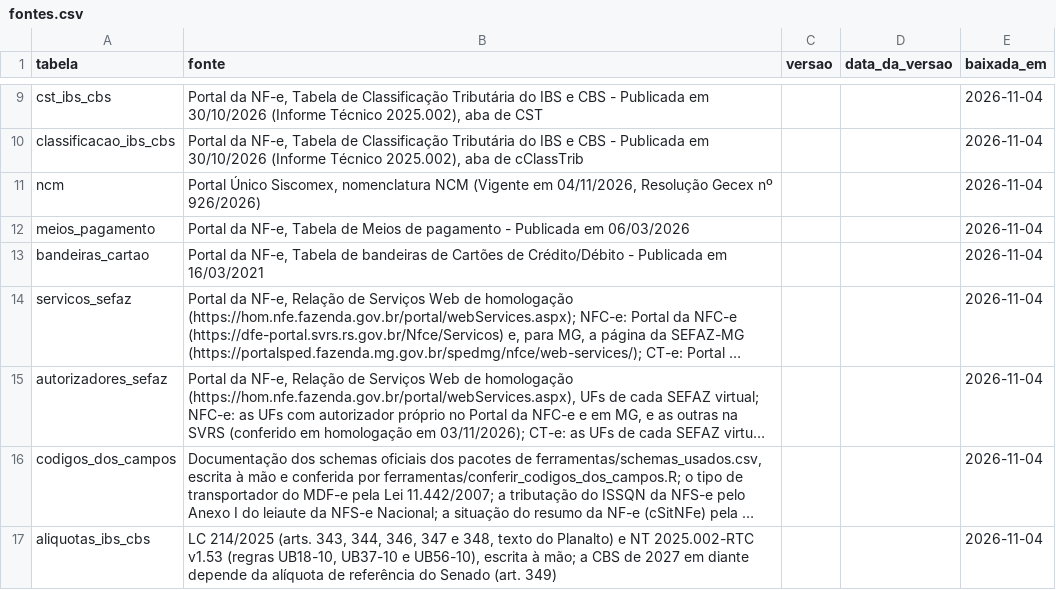
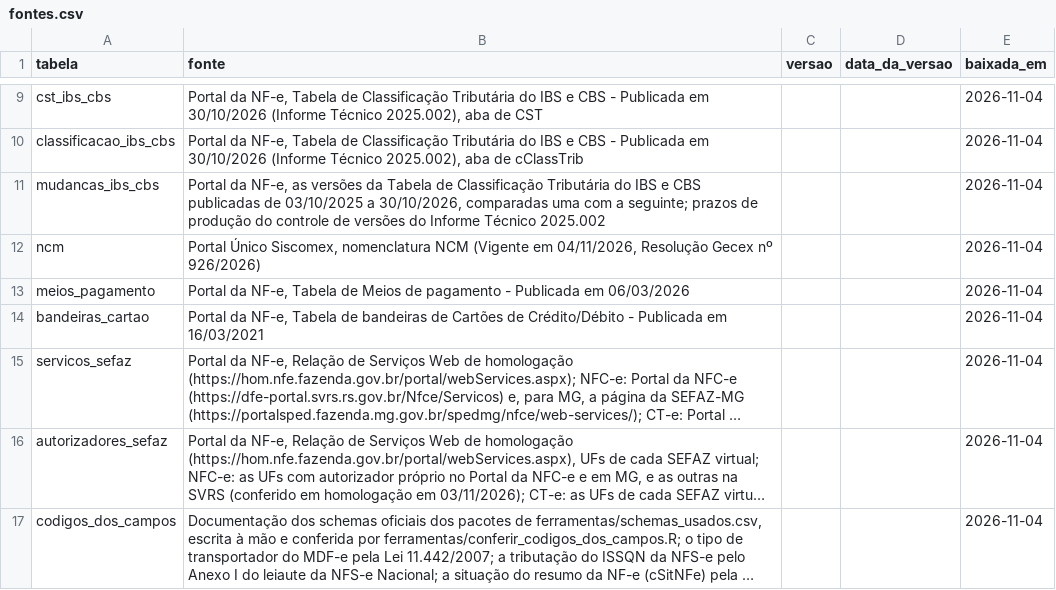
Before and after one commit to biuspoly/RNFe, a CSV file: inst/extdata/tabelas/fontes.csv, drawn as a sheet; only a part is shown, gaps mark what is left out; the shorter side is filled out with more unchanged rows; long unchanged cells end in ….

```diff
--- a/inst/extdata/tabelas/fontes.csv
+++ b/inst/extdata/tabelas/fontes.csv
@@ -10,2 +10,3 @@
 "classificacao_ibs_cbs","Portal da NF-e, Tabela de Classificação Tributária do IBS e CBS - Publicada em 30/10/2026 (Informe Técnico 2025.002), aba de cClassTrib",,,"2026-11-04"
+"mudancas_ibs_cbs","Portal da NF-e, as versões da Tabela de Classificação Tributária do IBS e CBS publicadas de 03/10/2025 a 30/10/2026, comparadas uma com a seguinte; prazos de produção do controle de versões do Informe Técnico 2025.002",,,"2026-11-04"
 "ncm","Portal Único Siscomex, nomenclatura NCM (Vigente em 04/11/2026, Resolução Gecex nº 926/2026)",,,"2026-11-04"
```
Also changed, not shown: inst/extdata/tabelas/conferencia.csv, 16 other files.
